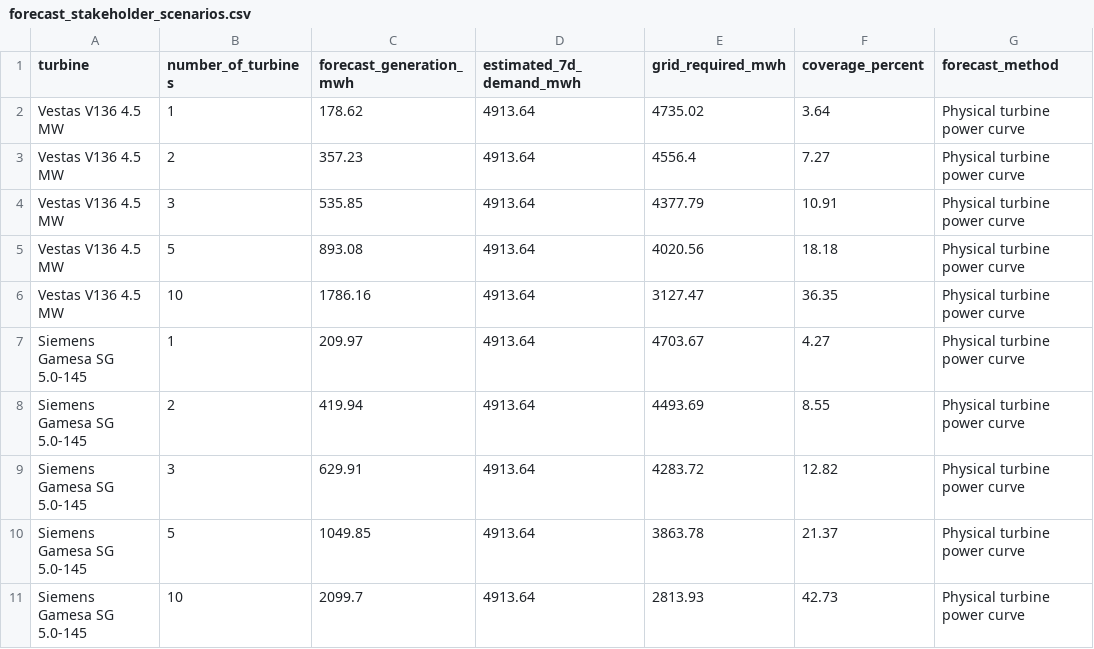
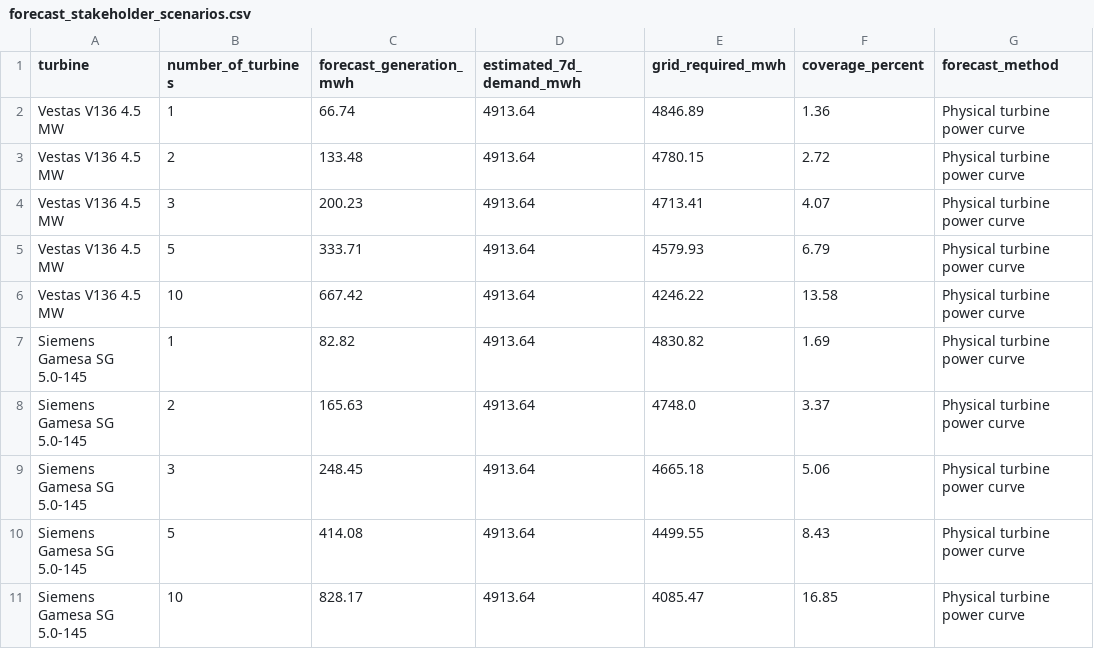
Before and after one commit to albuter99/aalborg-portland-wind-mlops, a CSV file: artifacts/forecast_stakeholder_scenarios.csv, drawn as a sheet; only a part is shown; the diff covers the shown part only.

```diff
--- a/artifacts/forecast_stakeholder_scenarios.csv
+++ b/artifacts/forecast_stakeholder_scenarios.csv
@@ -1,11 +1,11 @@
 turbine,number_of_turbines,forecast_generation_mwh,estimated_7d_demand_mwh,grid_required_mwh,coverage_percent,forecast_method
-Vestas V136 4.5 MW,1,178.62,4913.64,4735.02,3.64,Physical turbine power curve
-Vestas V136 4.5 MW,2,357.23,4913.64,4556.4,7.27,Physical turbine power curve
-Vestas V136 4.5 MW,3,535.85,4913.64,4377.79,10.91,Physical turbine power curve
-Vestas V136 4.5 MW,5,893.08,4913.64,4020.56,18.18,Physical turbine power curve
-Vestas V136 4.5 MW,10,1786.16,4913.64,3127.47,36.35,Physical turbine power curve
-Siemens Gamesa SG 5.0-145,1,209.97,4913.64,4703.67,4.27,Physical turbine power curve
-Siemens Gamesa SG 5.0-145,2,419.94,4913.64,4493.69,8.55,Physical turbine power curve
-Siemens Gamesa SG 5.0-145,3,629.91,4913.64,4283.72,12.82,Physical turbine power curve
-Siemens Gamesa SG 5.0-145,5,1049.85,4913.64,3863.78,21.37,Physical turbine power curve
-Siemens Gamesa SG 5.0-145,10,2099.7,4913.64,2813.93,42.73,Physical turbine power curve
+Vestas V136 4.5 MW,1,66.74,4913.64,4846.89,1.36,Physical turbine power curve
+Vestas V136 4.5 MW,2,133.48,4913.64,4780.15,2.72,Physical turbine power curve
+Vestas V136 4.5 MW,3,200.23,4913.64,4713.41,4.07,Physical turbine power curve
+Vestas V136 4.5 MW,5,333.71,4913.64,4579.93,6.79,Physical turbine power curve
+Vestas V136 4.5 MW,10,667.42,4913.64,4246.22,13.58,Physical turbine power curve
+Siemens Gamesa SG 5.0-145,1,82.82,4913.64,4830.82,1.69,Physical turbine power curve
+Siemens Gamesa SG 5.0-145,2,165.63,4913.64,4748.0,3.37,Physical turbine power curve
+Siemens Gamesa SG 5.0-145,3,248.45,4913.64,4665.18,5.06,Physical turbine power curve
+Siemens Gamesa SG 5.0-145,5,414.08,4913.64,4499.55,8.43,Physical turbine power curve
+Siemens Gamesa SG 5.0-145,10,828.17,4913.64,4085.47,16.85,Physical turbine power curve
```
Also changed, not shown: 30 edited cells elsewhere in this file, artifacts/forecast_7d_generation.csv, artifacts/forecast_hourly_profile.csv, 2 other files.
